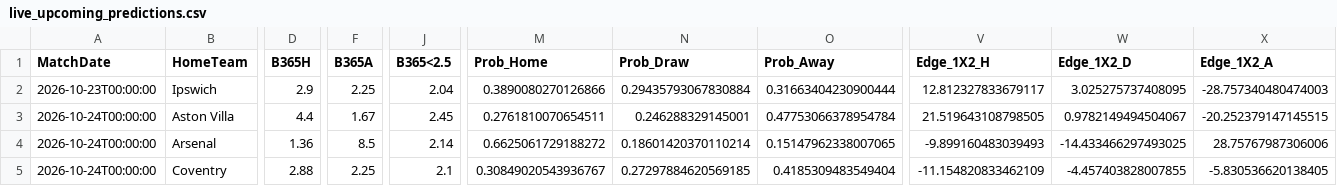
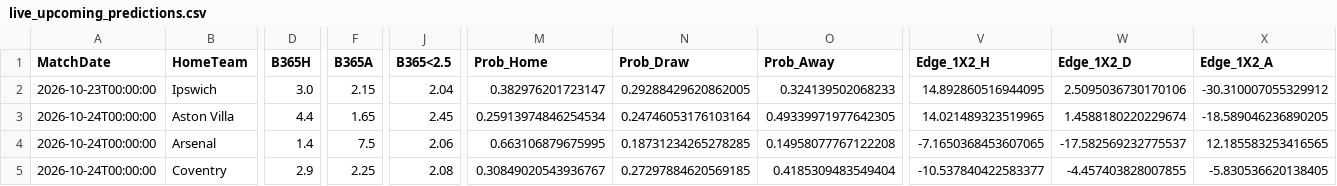
Before and after one commit to boukakos/palavoiBetPredictor, a CSV file: data/predictions/live_upcoming_predictions.csv, drawn as a sheet; only a part is shown, gaps mark what is left out; the diff covers the shown part only; the diff names each change by its address in the sheet, - before the commit and + after, or states it on an @@ line.

```diff
--- a/data/predictions/live_upcoming_predictions.csv
+++ b/data/predictions/live_upcoming_predictions.csv
-D2 (B365H): 2.9
+D2 (B365H): 3.0
-F2 (B365A): 2.25
+F2 (B365A): 2.15
-M2 (Prob_Home): 0.3890080270126866
+M2 (Prob_Home): 0.382976201723147
-N2 (Prob_Draw): 0.29435793067830884
+N2 (Prob_Draw): 0.29288429620862005
-O2 (Prob_Away): 0.31663404230900444
+O2 (Prob_Away): 0.324139502068233
-V2 (Edge_1X2_H): 12.812327833679117
+V2 (Edge_1X2_H): 14.892860516944095
-W2 (Edge_1X2_D): 3.025275737408095
+W2 (Edge_1X2_D): 2.5095036730170106
-X2 (Edge_1X2_A): -28.757340480474003
+X2 (Edge_1X2_A): -30.310007055329912
-F3 (B365A): 1.67
+F3 (B365A): 1.65
-M3 (Prob_Home): 0.2761810070654511
+M3 (Prob_Home): 0.25913974846254534
-N3 (Prob_Draw): 0.246288329145001
+N3 (Prob_Draw): 0.24746053176103164
-O3 (Prob_Away): 0.47753066378954784
+O3 (Prob_Away): 0.49339971977642305
-V3 (Edge_1X2_H): 21.519643108798505
+V3 (Edge_1X2_H): 14.021489323519965
-W3 (Edge_1X2_D): 0.9782149494504067
+W3 (Edge_1X2_D): 1.4588180220229674
-X3 (Edge_1X2_A): -20.252379147145515
+X3 (Edge_1X2_A): -18.589046236890205
-D4 (B365H): 1.36
+D4 (B365H): 1.4
-F4 (B365A): 8.5
+F4 (B365A): 7.5
-J4 (B365<2.5): 2.14
+J4 (B365<2.5): 2.06
-M4 (Prob_Home): 0.6625061729188272
+M4 (Prob_Home): 0.663106879675995
-N4 (Prob_Draw): 0.18601420370110214
+N4 (Prob_Draw): 0.18731234265278285
-O4 (Prob_Away): 0.15147962338007065
+O4 (Prob_Away): 0.14958077767122208
-V4 (Edge_1X2_H): -9.899160483039493
+V4 (Edge_1X2_H): -7.1650368453607065
-W4 (Edge_1X2_D): -14.433466297493025
+W4 (Edge_1X2_D): -17.582569232775537
-X4 (Edge_1X2_A): 28.75767987306006
+X4 (Edge_1X2_A): 12.185583253416565
-D5 (B365H): 2.88
+D5 (B365H): 2.9
-J5 (B365<2.5): 2.1
+J5 (B365<2.5): 2.08
-V5 (Edge_1X2_H): -11.154820833462109
+V5 (Edge_1X2_H): -10.537840422583377
```
Also changed, not shown: 66 edited cells elsewhere in this file, data/upcoming_fixtures.csv, 1 other file.
